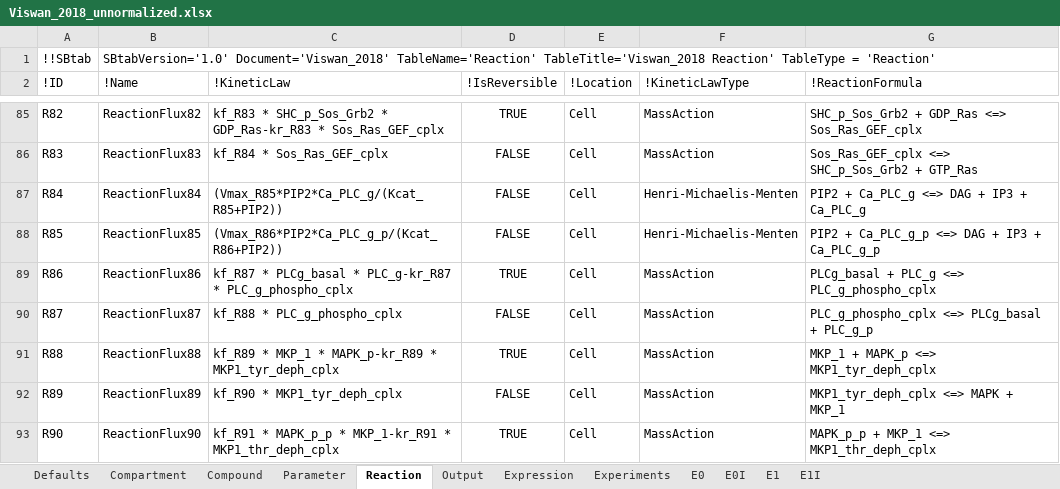
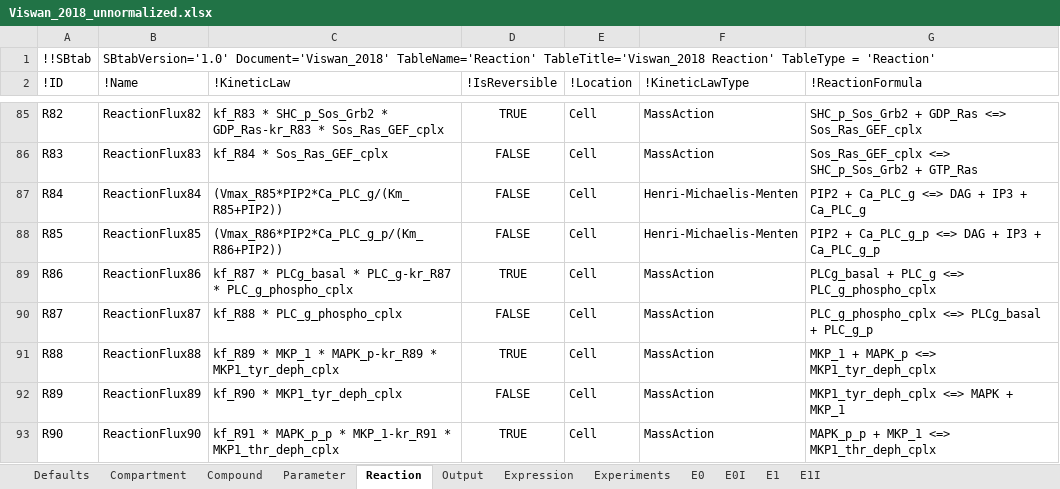
Before and after one commit to jpgsantos/Model_Viswan_2018, an Excel workbook: Viswan_2018_unnormalized.xlsx, sheet Reaction, drawn as a sheet; only a part is shown, gaps mark what is left out; values as stored, in another font and other column widths than the file's, no borders; the diff names each change by its address in the sheet, - before the commit and + after, or states it on an @@ line.

Commit message:
relaced Kcat with the correct name Km in Henri-Michaelis-Menten reactions

```diff
--- a/Viswan_2018_unnormalized.xlsx (sheet Reaction)
+++ b/Viswan_2018_unnormalized.xlsx (sheet Reaction)
-C87 (!KineticLaw): (Vmax_R85*PIP2*Ca_PLC_g/(Kcat_R85+PIP2))
+C87 (!KineticLaw): (Vmax_R85*PIP2*Ca_PLC_g/(Km_R85+PIP2))
-C88 (!KineticLaw): (Vmax_R86*PIP2*Ca_PLC_g_p/(Kcat_R86+PIP2))
+C88 (!KineticLaw): (Vmax_R86*PIP2*Ca_PLC_g_p/(Km_R86+PIP2))
```
Also changed, not shown: sheet Parameter, Viswan_2018.xlsx, Viswan_2018_optimized.xlsx, 6 other files.
